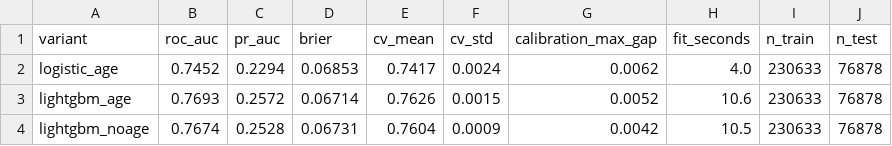
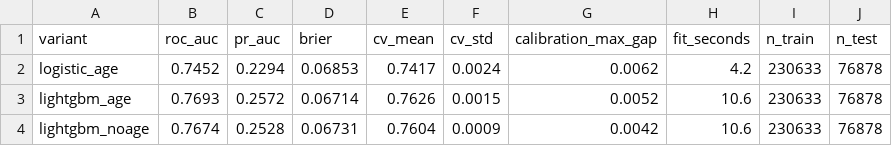
Before and after one commit to OkeyaDavid/loan-default-risk, a CSV file: docs/model_comparison.csv, drawn as a sheet.

```diff
--- a/docs/model_comparison.csv
+++ b/docs/model_comparison.csv
@@ -1,4 +1,4 @@
 variant,roc_auc,pr_auc,brier,cv_mean,cv_std,calibration_max_gap,fit_seconds,n_train,n_test
-logistic_age,0.7452,0.2294,0.06853,0.7417,0.0024,0.0062,4.0,230633,76878
+logistic_age,0.7452,0.2294,0.06853,0.7417,0.0024,0.0062,4.2,230633,76878
 lightgbm_age,0.7693,0.2572,0.06714,0.7626,0.0015,0.0052,10.6,230633,76878
-lightgbm_noage,0.7674,0.2528,0.06731,0.7604,0.0009,0.0042,10.5,230633,76878
+lightgbm_noage,0.7674,0.2528,0.06731,0.7604,0.0009,0.0042,10.6,230633,76878
```
Also changed, not shown: 6 other files.
